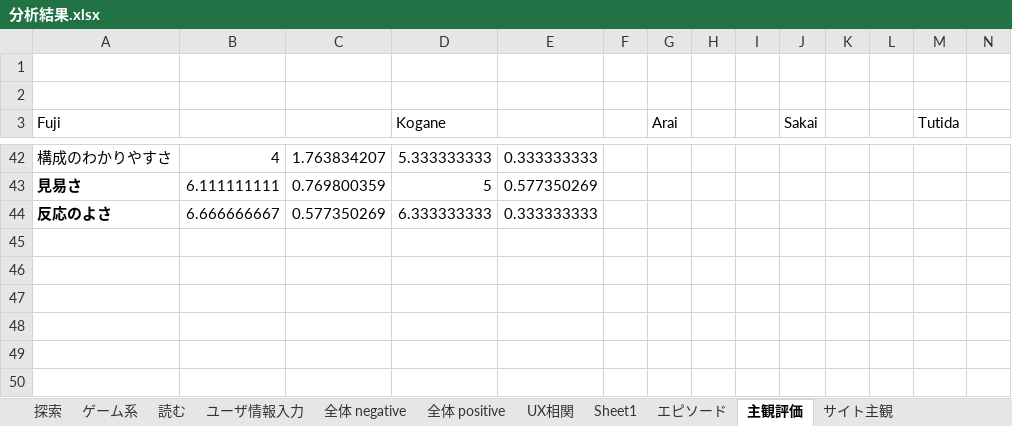
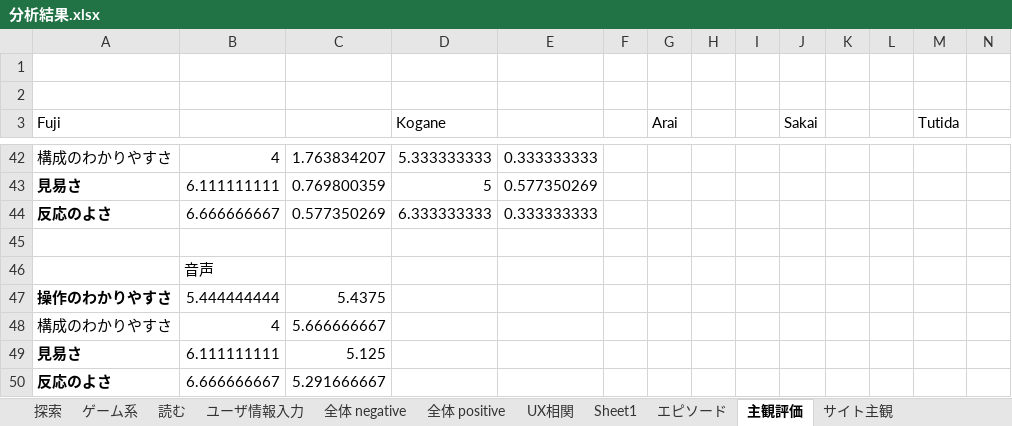
Before and after one commit to shoheiyokoyama/masters-thesis, an Excel workbook: literature/05.primary-experiment/分析結果.xlsx, sheet 主観評価, drawn as a sheet; only a part is shown, gaps mark what is left out; values as stored, in another font and other column widths than the file's, no borders; charts and pictures not drawn; rows hold the shown columns only; the diff names each change by its address in the sheet, - before the commit and + after, or states it on an @@ line.

```diff
--- a/literature/05.primary-experiment/分析結果.xlsx (sheet 主観評価)
+++ b/literature/05.primary-experiment/分析結果.xlsx (sheet 主観評価)
+row 45: (empty)
+row 46:  | 音声
+row 47: 操作のわかりやすさ | 5.444444444 | 5.4375
+row 48: 構成のわかりやすさ | 4 | 5.666666667
+row 49: 見易さ | 6.111111111 | 5.125
+row 50: 反応のよさ | 6.666666667 | 5.291666667
```
Also changed, not shown: charts or pictures, 4 other files.
